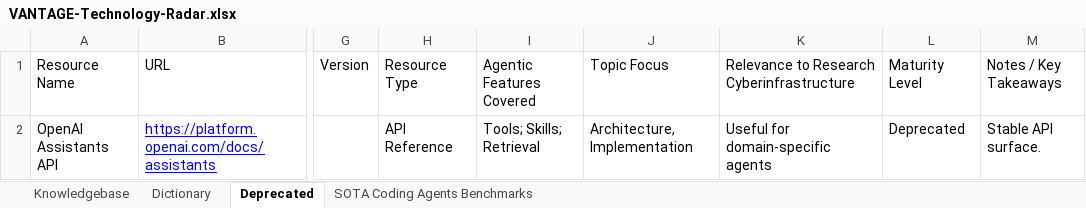
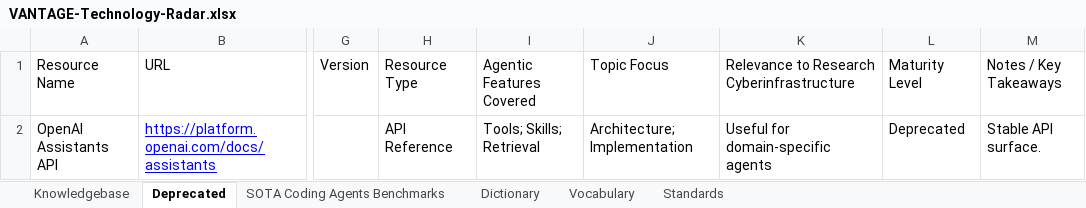
Before and after one commit to MEDGALIA/rda-alaf, an Excel workbook: data/VANTAGE-Technology-Radar.xlsx, sheet Deprecated, drawn as a sheet; only a part is shown, gaps mark what is left out; values as stored, in another font and other column widths than the file's, no borders; conditional formats not drawn; the diff names each change by its address in the sheet, - before the commit and + after, or states it on an @@ line.

```diff
--- a/data/VANTAGE-Technology-Radar.xlsx (sheet Deprecated)
+++ b/data/VANTAGE-Technology-Radar.xlsx (sheet Deprecated)
+sheet tab: Vocabulary
+sheet tab: Standards
@@ sheet tab order changed: Knowledgebase | Deprecated | SOTA Coding Agents Benchmarks | Dictionary | Vocabulary | Standards @@
-J2 (Topic Focus): Architecture, Implementation
+J2 (Topic Focus): Architecture; Implementation
```
Also changed, not shown: sheet Dictionary, sheet Knowledgebase, sheet SOTA Coding Agents Benchmarks, 12 other files.
